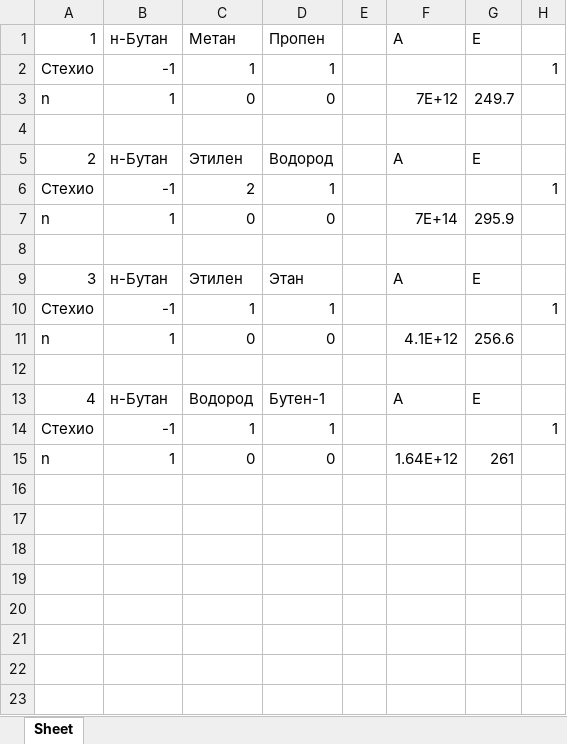
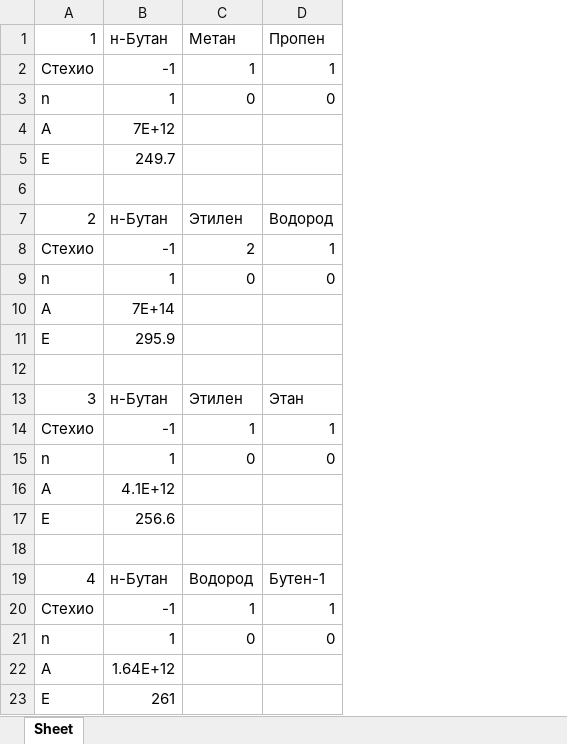
Before and after one commit to TrueNow/Pyrolysis_in_PFR, an Excel workbook: DATA/reactions/Mol_Reactions_Bu4.xlsx, sheet Sheet, drawn as a sheet; values as stored, in another font and other column widths than the file's, no borders; removed rows and columns are numbered as before the commit, all else as after; the diff names each change by its address in the sheet, - before the commit and + after, or states it on an @@ line.

```diff
--- a/DATA/reactions/Mol_Reactions_Bu4.xlsx (sheet Sheet)
+++ b/DATA/reactions/Mol_Reactions_Bu4.xlsx (sheet Sheet)
-column E, empty
-column F (A), rows 3-15: 7E+12 |  | A |  | 7E+14 |  | A |  | 4.1E+12 |  | A |  | 1.64E+12
-column G (E), rows 3-15: 249.7 |  | E |  | 295.9 |  | E |  | 256.6 |  | E |  | 261
-column H, rows 2-14: 1 |  |  |  | 1 |  |  |  | 1 |  |  |  | 1
+row 4: A | 7E+12
+row 5: E | 249.7
+row 10: A | 7E+14
+row 11: E | 295.9
+row 16: A | 4.1E+12
+row 17: E | 256.6
+row 22: A | 1.64E+12
+row 23: E | 261
```
Also changed, not shown: formulas that keep their value, 21 other files.
